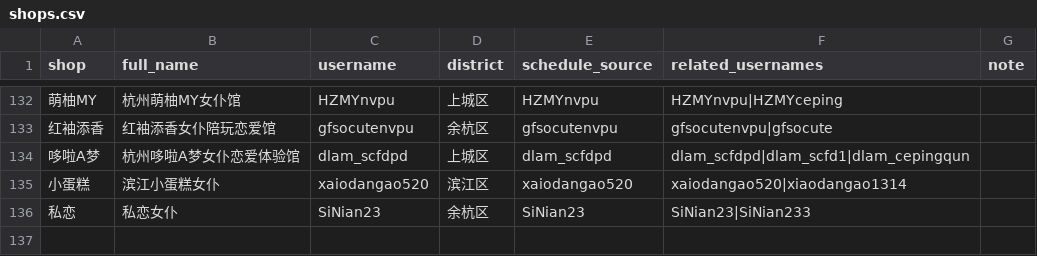
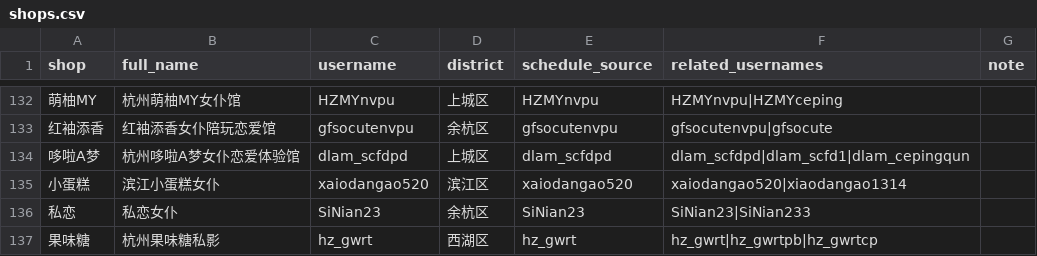
Before and after one commit to qiqi598/nvpuribao, a CSV file: data/shops.csv, drawn as a sheet; only a part is shown, gaps mark what is left out; the diff names each change by its address in the sheet, - before the commit and + after, or states it on an @@ line.

Commit message:
data: auto sync 2026-04-16 15:57 CST

```diff
--- a/data/shops.csv
+++ b/data/shops.csv
+row 137: 果味糖 | 杭州果味糖私影 | hz_gwrt | 西湖区 | hz_gwrt | hz_gwrt|hz_gwrtpb|hz_gwrtcp
```
